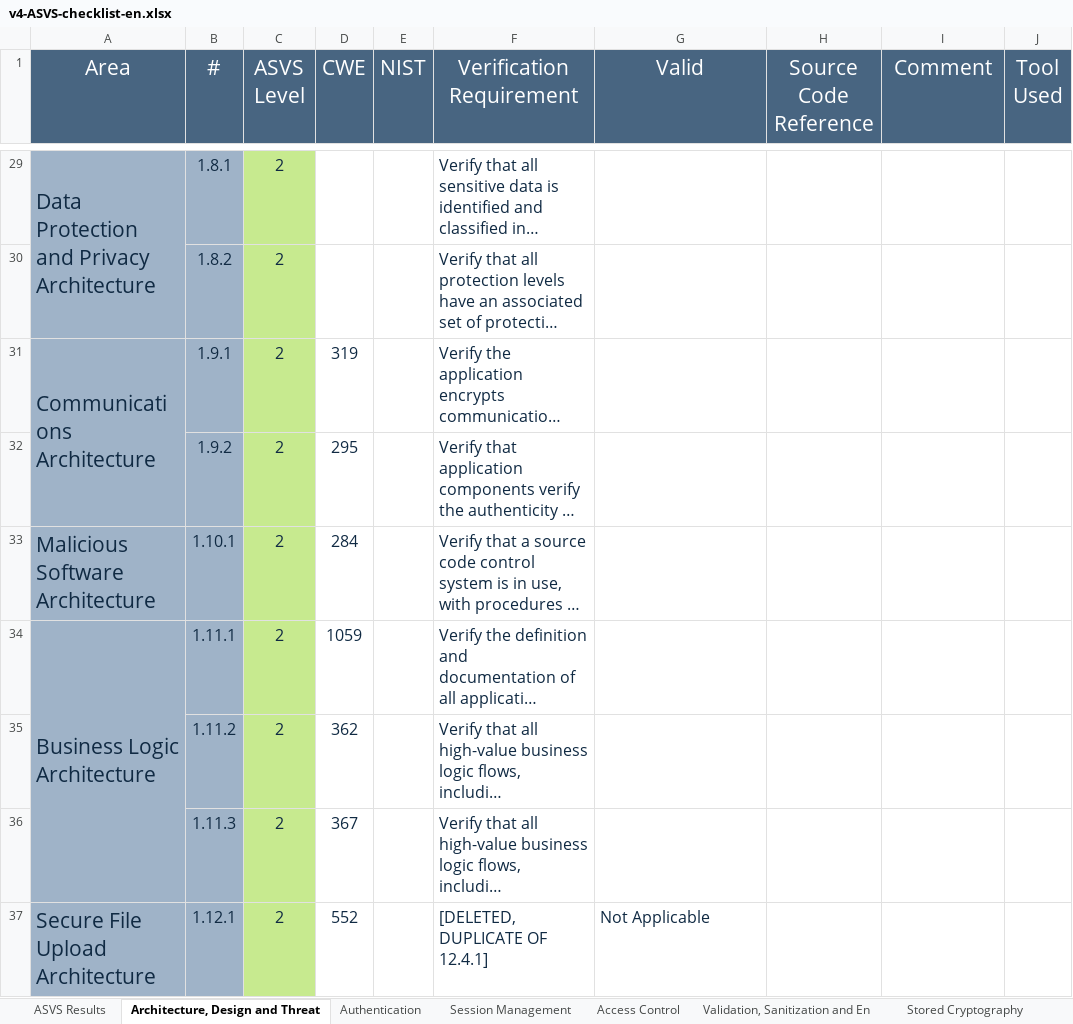
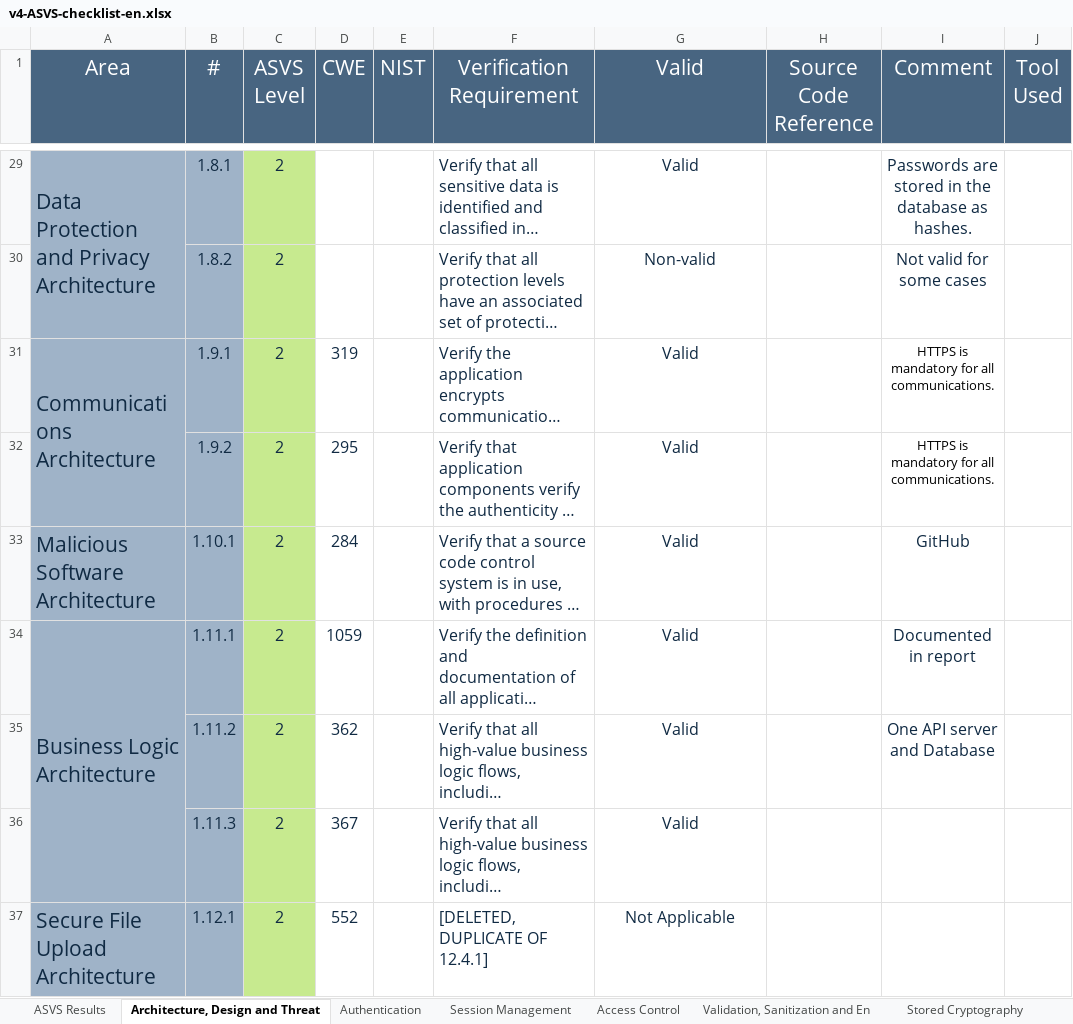
Before and after one commit to Departamento-de-Engenharia-Informatica/desofs2025_mon_ffs_2, an Excel workbook: deliverables/v4-ASVS-checklist-en.xlsx, sheet Architecture, Design and Threat, drawn as a sheet; only a part is shown, gaps mark what is left out; long unchanged cells end in …; values as stored, in another font and other column widths than the file's, no borders; the diff covers the shown part only; the diff names each change by its address in the sheet, - before the commit and + after, or states it on an @@ line.

```diff
--- a/deliverables/v4-ASVS-checklist-en.xlsx (sheet Architecture, Design and Threat)
+++ b/deliverables/v4-ASVS-checklist-en.xlsx (sheet Architecture, Design and Threat)
-G29 (Valid): (empty)
+G29 (Valid): Valid
-I29 (Comment): (empty)
+I29 (Comment): Passwords are stored in the database as hashes.
-G30 (Valid): (empty)
+G30 (Valid): Non-valid
-I30 (Comment): (empty)
+I30 (Comment): Not valid for some cases
-G31:G36 (Valid): (empty)
+G31:G36 (Valid): Valid
-I31:I32 (Comment): (empty)
+I31:I32 (Comment): HTTPS is mandatory for all communications.
-I33 (Comment): (empty)
+I33 (Comment): GitHub
-I34 (Comment): (empty)
+I34 (Comment): Documented in report
-I35 (Comment): (empty)
+I35 (Comment): One API server and Database
-G37 alignment: left
+G37 alignment: center
```
Also changed, not shown: 52 edited cells and cell formats elsewhere in this sheet, sheet ASVS Results, charts or pictures, 1 other file.
